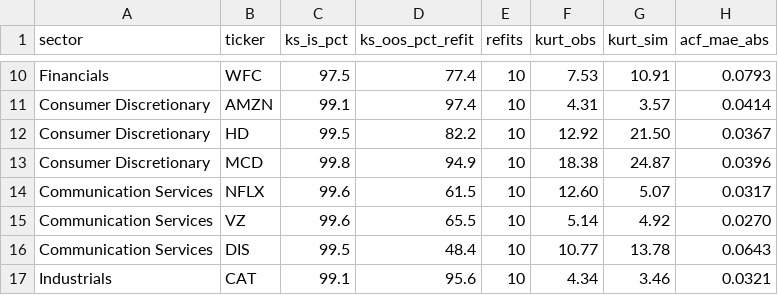
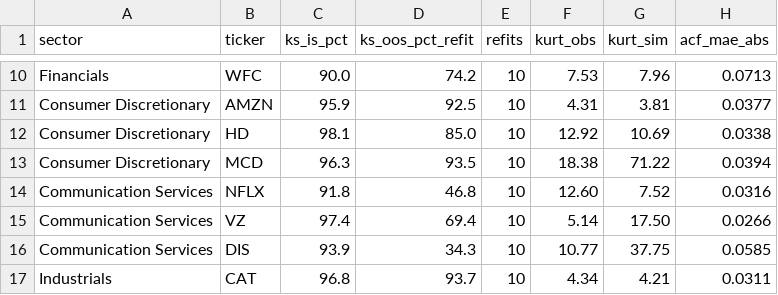
Before and after one commit to varnerlab/CHMM-Model-Repository, a CSV file: results/sector_panel/sector_panel_quarterly_refit.csv, drawn as a sheet; only a part is shown, gaps mark what is left out; the diff covers the shown part only; the diff names each change by its address in the sheet, - before the commit and + after, or states it on an @@ line.

```diff
--- a/results/sector_panel/sector_panel_quarterly_refit.csv
+++ b/results/sector_panel/sector_panel_quarterly_refit.csv
-C10 (ks_is_pct): 97.5
+C10 (ks_is_pct): 90.0
-D10 (ks_oos_pct_refit): 77.4
+D10 (ks_oos_pct_refit): 74.2
-G10 (kurt_sim): 10.91
+G10 (kurt_sim): 7.96
-H10 (acf_mae_abs): 0.0793
+H10 (acf_mae_abs): 0.0713
-C11 (ks_is_pct): 99.1
+C11 (ks_is_pct): 95.9
-D11 (ks_oos_pct_refit): 97.4
+D11 (ks_oos_pct_refit): 92.5
-G11 (kurt_sim): 3.57
+G11 (kurt_sim): 3.81
-H11 (acf_mae_abs): 0.0414
+H11 (acf_mae_abs): 0.0377
-C12 (ks_is_pct): 99.5
+C12 (ks_is_pct): 98.1
-D12 (ks_oos_pct_refit): 82.2
+D12 (ks_oos_pct_refit): 85.0
-G12 (kurt_sim): 21.50
+G12 (kurt_sim): 10.69
-H12 (acf_mae_abs): 0.0367
+H12 (acf_mae_abs): 0.0338
-C13 (ks_is_pct): 99.8
+C13 (ks_is_pct): 96.3
-D13 (ks_oos_pct_refit): 94.9
+D13 (ks_oos_pct_refit): 93.5
-G13 (kurt_sim): 24.87
+G13 (kurt_sim): 71.22
-H13 (acf_mae_abs): 0.0396
+H13 (acf_mae_abs): 0.0394
-C14 (ks_is_pct): 99.6
+C14 (ks_is_pct): 91.8
-D14 (ks_oos_pct_refit): 61.5
+D14 (ks_oos_pct_refit): 46.8
-G14 (kurt_sim): 5.07
+G14 (kurt_sim): 7.52
-H14 (acf_mae_abs): 0.0317
+H14 (acf_mae_abs): 0.0316
-C15 (ks_is_pct): 99.6
+C15 (ks_is_pct): 97.4
-D15 (ks_oos_pct_refit): 65.5
+D15 (ks_oos_pct_refit): 69.4
-G15 (kurt_sim): 4.92
+G15 (kurt_sim): 17.50
-H15 (acf_mae_abs): 0.0270
+H15 (acf_mae_abs): 0.0266
-C16 (ks_is_pct): 99.5
+C16 (ks_is_pct): 93.9
-D16 (ks_oos_pct_refit): 48.4
+D16 (ks_oos_pct_refit): 34.3
-G16 (kurt_sim): 13.78
+G16 (kurt_sim): 37.75
-H16 (acf_mae_abs): 0.0643
+H16 (acf_mae_abs): 0.0585
-C17 (ks_is_pct): 99.1
+C17 (ks_is_pct): 96.8
-D17 (ks_oos_pct_refit): 95.6
+D17 (ks_oos_pct_refit): 93.7
-G17 (kurt_sim): 3.46
+G17 (kurt_sim): 4.21
-H17 (acf_mae_abs): 0.0321
+H17 (acf_mae_abs): 0.0311
```
Also changed, not shown: 87 edited cells elsewhere in this file, 19 other files.
